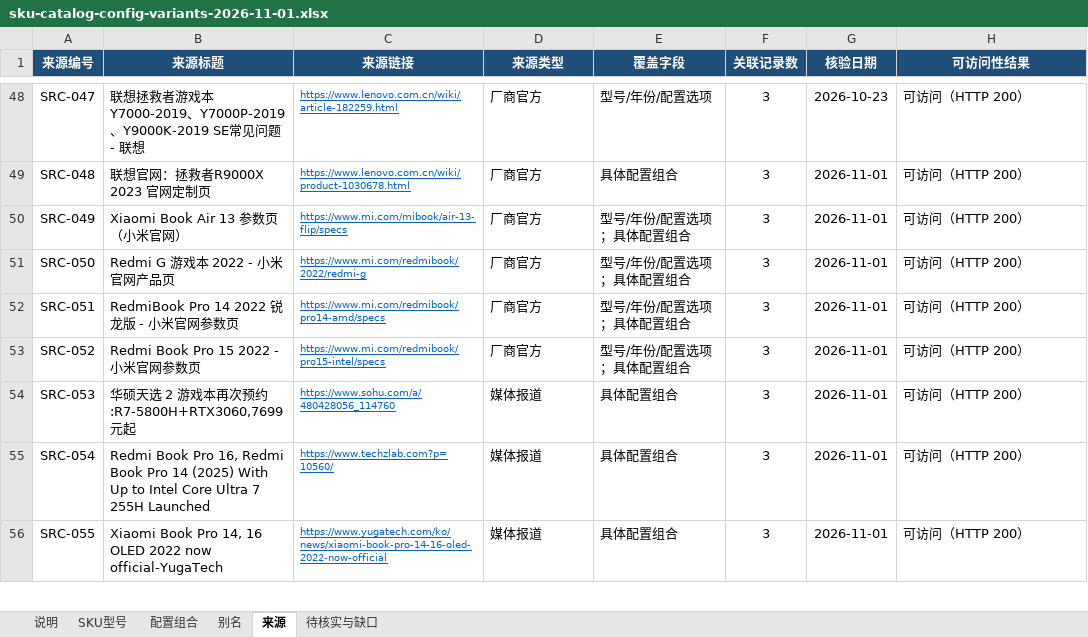
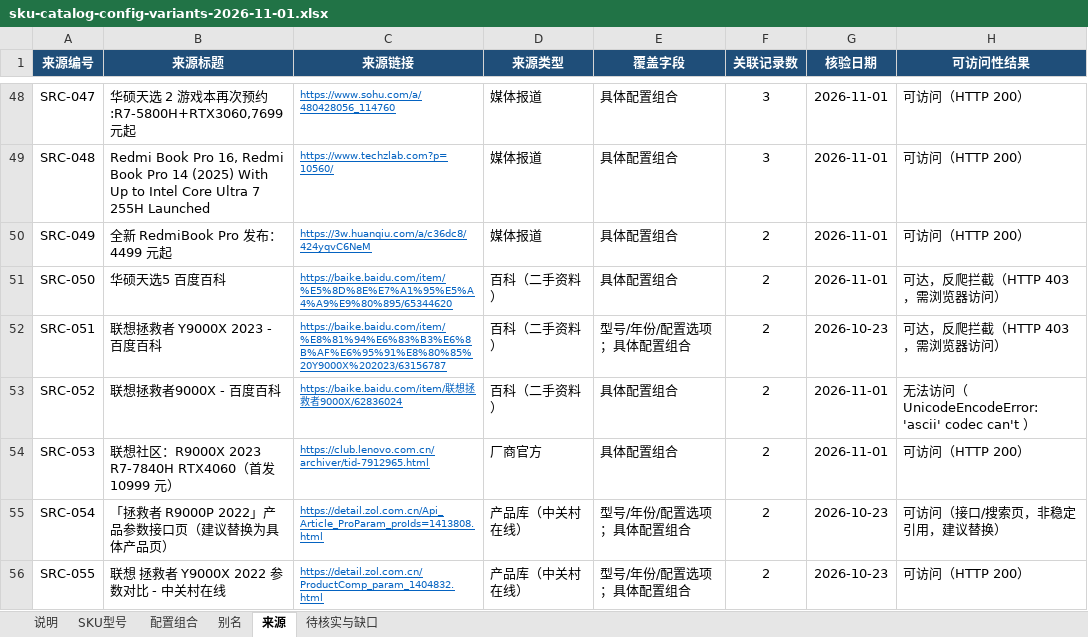
Before and after one commit to JIUfff111/sugrid-inventory, an Excel workbook: docs/sku-catalog/03-supplements/config-variants-2026-11-01/sku-catalog-config-variants-2026-11-01.xlsx, sheet 来源, drawn as a sheet; only a part is shown, gaps mark what is left out; values as stored, in another font and other column widths than the file's, no borders; the diff covers the shown part only; the diff names each change by its address in the sheet, - before the commit and + after, or states it on an @@ line.

Commit message:
docs(sku): add Xiaomi and catalog supplements

```diff
--- a/docs/sku-catalog/03-supplements/config-variants-2026-11-01/sku-catalog-config-variants-2026-11-01.xlsx (sheet 来源)
+++ b/docs/sku-catalog/03-supplements/config-variants-2026-11-01/sku-catalog-config-variants-2026-11-01.xlsx (sheet 来源)
-B48 (来源标题): 联想拯救者游戏本Y7000-2019、Y7000P-2019、Y9000K-2019 SE常见问题 - 联想
+B48 (来源标题): 华硕天选 2 游戏本再次预约:R7-5800H+RTX3060,7699 元起
-C48 (来源链接): https://www.lenovo.com.cn/wiki/article-182259.html
+C48 (来源链接): https://www.sohu.com/a/480428056_114760
-D48:D50 (来源类型): 厂商官方
+D48:D50 (来源类型): 媒体报道
-E48 (覆盖字段): 型号/年份/配置选项
+E48 (覆盖字段): 具体配置组合
-G48 (核验日期): 2026-10-23
+G48 (核验日期): 2026-11-01
-B49 (来源标题): 联想官网：拯救者R9000X 2023 官网定制页
+B49 (来源标题): Redmi Book Pro 16, Redmi Book Pro 14 (2025) With Up to Intel Core Ultra 7 255H Launched
-C49 (来源链接): https://www.lenovo.com.cn/wiki/product-1030678.html
+C49 (来源链接): https://www.techzlab.com?p=10560/
-B50 (来源标题): Xiaomi Book Air 13 参数页（小米官网）
+B50 (来源标题): 全新 RedmiBook Pro 发布：4499 元起
-C50 (来源链接): https://www.mi.com/mibook/air-13-flip/specs
+C50 (来源链接): https://3w.huanqiu.com/a/c36dc8/424yqvC6NeM
-E50:E51 (覆盖字段): 型号/年份/配置选项；具体配置组合
+E50:E51 (覆盖字段): 具体配置组合
-F50:F56 (关联记录数): 3
+F50:F56 (关联记录数): 2
-B51 (来源标题): Redmi G 游戏本 2022 - 小米官网产品页
+B51 (来源标题): 华硕天选5 百度百科
-C51 (来源链接): https://www.mi.com/redmibook/2022/redmi-g
+C51 (来源链接): https://baike.baidu.com/item/%E5%8D%8E%E7%A1%95%E5%A4%A9%E9%80%895/65344620
-D51:D53 (来源类型): 厂商官方
+D51:D53 (来源类型): 百科（二手资料）
-H51:H52 (可访问性结果): 可访问（HTTP 200）
+H51:H52 (可访问性结果): 可达，反爬拦截（HTTP 403，需浏览器访问）
-B52 (来源标题): RedmiBook Pro 14 2022 锐龙版 - 小米官网参数页
+B52 (来源标题): 联想拯救者 Y9000X 2023 - 百度百科
-C52 (来源链接): https://www.mi.com/redmibook/pro14-amd/specs
+C52 (来源链接): https://baike.baidu.com/item/%E8%81%94%E6%83%B3%E6%8B%AF%E6%95%91%E8%80%85%20Y9000X%202023/63156787
-G52 (核验日期): 2026-11-01
+G52 (核验日期): 2026-10-23
-B53 (来源标题): Redmi Book Pro 15 2022 - 小米官网参数页
+B53 (来源标题): 联想拯救者9000X - 百度百科
-C53 (来源链接): https://www.mi.com/redmibook/pro15-intel/specs
+C53 (来源链接): https://baike.baidu.com/item/联想拯救者9000X/62836024
-E53 (覆盖字段): 型号/年份/配置选项；具体配置组合
+E53 (覆盖字段): 具体配置组合
-H53 (可访问性结果): 可访问（HTTP 200）
+H53 (可访问性结果): 无法访问（UnicodeEncodeError: 'ascii' codec can't ）
-B54 (来源标题): 华硕天选 2 游戏本再次预约:R7-5800H+RTX3060,7699 元起
+B54 (来源标题): 联想社区：R9000X 2023 R7-7840H RTX4060（首发 10999 元）
-C54 (来源链接): https://www.sohu.com/a/480428056_114760
+C54 (来源链接): https://club.lenovo.com.cn/archiver/tid-7912965.html
-D54 (来源类型): 媒体报道
+D54 (来源类型): 厂商官方
-B55 (来源标题): Redmi Book Pro 16, Redmi Book Pro 14 (2025) With Up to Intel Core Ultra 7 255H Launched
+B55 (来源标题): 「拯救者 R9000P 2022」产品参数接口页（建议替换为具体产品页）
-C55 (来源链接): https://www.techzlab.com?p=10560/
+C55 (来源链接): https://detail.zol.com.cn/Api_Article_ProParam_proIds=1413808.html
-D55:D56 (来源类型): 媒体报道
+D55:D56 (来源类型): 产品库（中关村在线）
-E55:E56 (覆盖字段): 具体配置组合
+E55:E56 (覆盖字段): 型号/年份/配置选项；具体配置组合
-G55:G56 (核验日期): 2026-11-01
+G55:G56 (核验日期): 2026-10-23
-H55 (可访问性结果): 可访问（HTTP 200）
+H55 (可访问性结果): 可访问（接口/搜索页，非稳定引用，建议替换）
-B56 (来源标题): Xiaomi Book Pro 14, 16 OLED 2022 now official-YugaTech
+B56 (来源标题): 联想 拯救者 Y9000X 2022 参数对比 - 中关村在线
-C56 (来源链接): https://www.yugatech.com/ko/news/xiaomi-book-pro-14-16-oled-2022-now-official
+C56 (来源链接): https://detail.zol.com.cn/ProductComp_param_1404832.html
```
Also changed, not shown: 12 removed rows and 853 edited cells elsewhere in this sheet, sheet 配置组合, sheet 待核实与缺口, sheet 说明, 26 other files.
